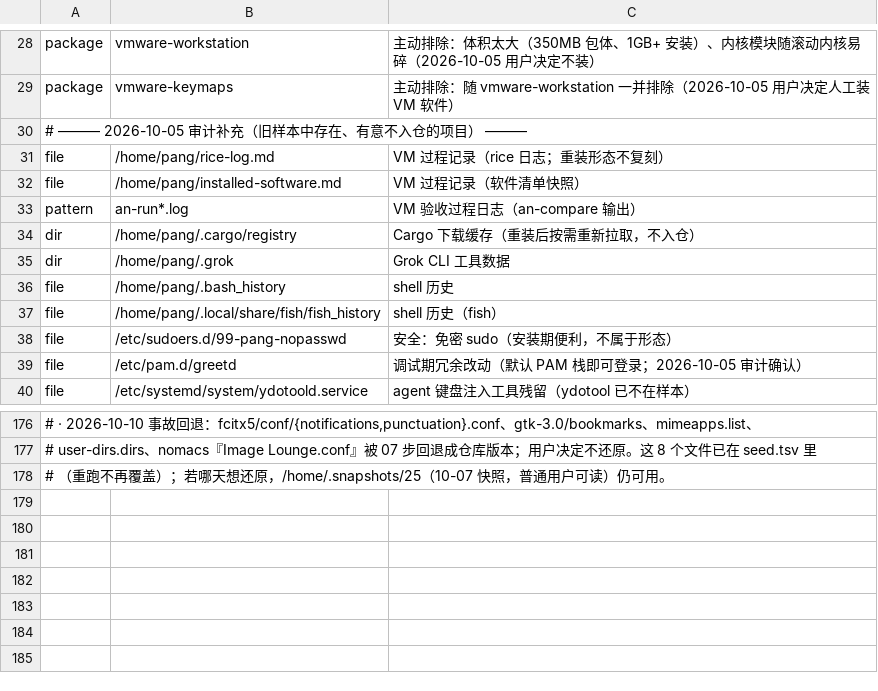
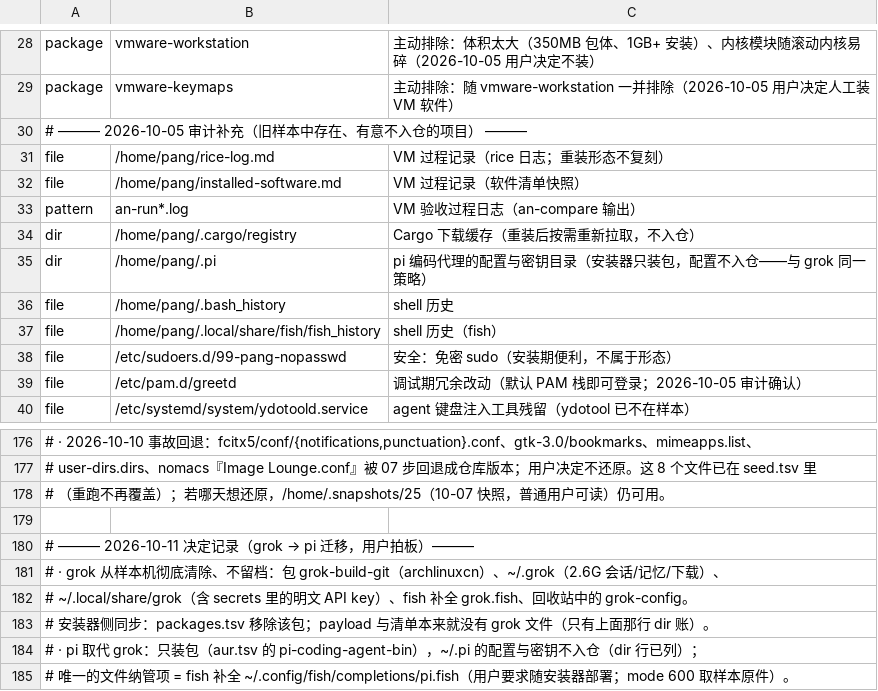
Before and after one commit to tjz123psh/arch-noctalia, a TSV file: manifests/excluded.tsv, drawn as a sheet; only a part is shown, gaps mark what is left out; removed rows and columns are numbered as before the commit, all else as after; the diff names each change by its address in the sheet, - before the commit and + after, or states it on an @@ line.

Commit message:
grok→pi: 清单移除 grok、加入 pi（只装包 + fish 补全）
样本机侧已完成（用户决定，不留档）：卸载 grok-build-git、删除 ~/.grok（2.6G 会话/记忆/下载）、
~/.local/share/grok（含 secrets 里的明文 API key）、fish 补全 grok.fish 与回收站条目。
仓库侧同步：
- packages.tsv：删 grok-build-git（archlinuxcn）→ 168 行
- aur.tsv：加 pi-coding-agent-bin（AUR，与本机现状一致；archlinuxcn 的 pi 会带 nodejs 依赖，未选）
- files.tsv + payload：新增 fish 补全 ~/.config/fish/completions/pi.fish（→ 342 行；mode 600 取样本原件）
- excluded.tsv：dir /home/pang/.grok → dir /home/pang/.pi（只装包、配置不入仓），并补 2026-10-11 决定记录
- 测试规模锁同步：341/169/12 → 342/168/13（07 沙箱的行数与摘要计数一并改）

验收：selfcheck 绿；run-all 15/15 绿；本机对账 0 缺失、0 权限漂移。

```diff
--- a/manifests/excluded.tsv
+++ b/manifests/excluded.tsv
-row 35: dir | /home/pang/.grok | Grok CLI 工具数据
+row 35: dir | /home/pang/.pi | pi 编码代理的配置与密钥目录（安装器只装包，配置不入仓——与 grok 同一策略）
+row 179: (empty)
+row 180: # ——— 2026-10-11 决定记录（grok → pi 迁移，用户拍板）———
+row 181: # · grok 从样本机彻底清除、不留档：包 grok-build-git（archlinuxcn）、~/.grok（2.6G 会话/记忆/下载）、
+row 182: # ~/.local/share/grok（含 secrets 里的明文 API key）、fish 补全 grok.fish、回收站中的 grok-config。
+row 183: # 安装器侧同步：packages.tsv 移除该包；payload 与清单本来就没有 grok 文件（只有上面那行 dir 账）。
+row 184: # · pi 取代 grok：只装包（aur.tsv 的 pi-coding-agent-bin），~/.pi 的配置与密钥不入仓（dir 行已列）；
+row 185: # 唯一的文件纳管项 = fish 补全 ~/.config/fish/completions/pi.fish（用户要求随安装器部署；mode 600 取样本原件）。
```
Also changed, not shown: manifests/aur.tsv, manifests/files.tsv, 4 other files.
